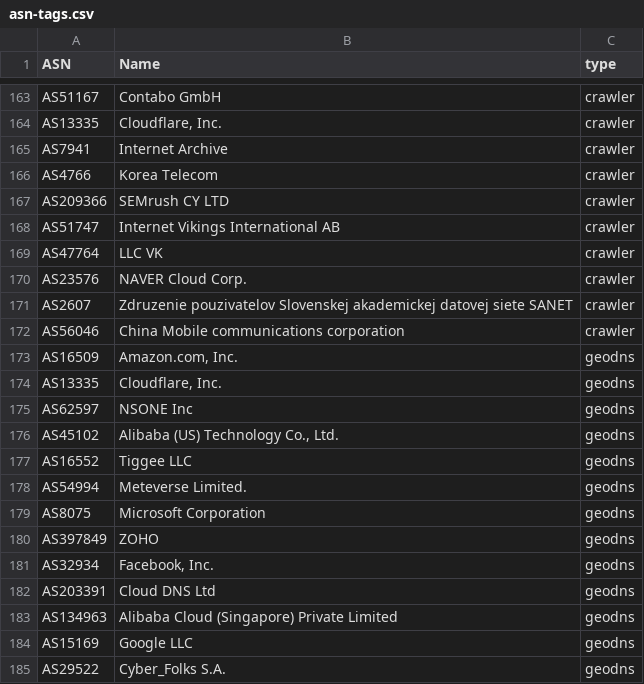
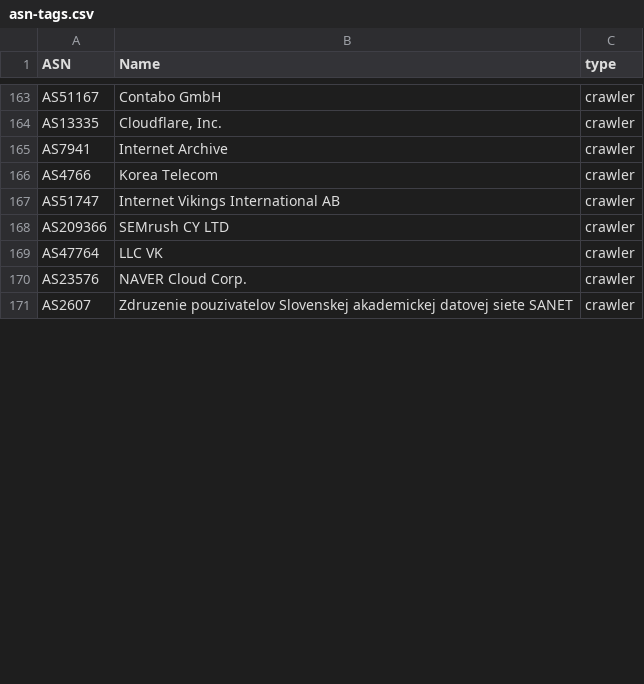
Before and after one commit to klonet-it/asn-tags, a CSV file: asn-tags.csv, drawn as a sheet; only a part is shown, gaps mark what is left out; the diff covers the shown part only.

```diff
--- a/asn-tags.csv
+++ b/asn-tags.csv
@@ -166,4 +166,4 @@ AS7941,Internet Archive,crawler
 AS4766,Korea Telecom,crawler
+AS51747,Internet Vikings International AB,crawler
 AS209366,SEMrush CY LTD,crawler
-AS51747,Internet Vikings International AB,crawler
 AS47764,LLC VK,crawler
@@ -171,15 +171 @@ AS23576,NAVER Cloud Corp.,crawler
 AS2607,Zdruzenie pouzivatelov Slovenskej akademickej datovej siete SANET,crawler
-AS56046,China Mobile communications corporation,crawler
-AS16509,"Amazon.com, Inc.",geodns
-AS13335,"Cloudflare, Inc.",geodns
-AS62597,NSONE Inc,geodns
-AS45102,"Alibaba (US) Technology Co., Ltd.",geodns
-AS16552,Tiggee LLC,geodns
-AS54994,Meteverse Limited.,geodns
-AS8075,Microsoft Corporation,geodns
-AS397849,ZOHO,geodns
-AS32934,"Facebook, Inc.",geodns
-AS203391,Cloud DNS Ltd,geodns
-AS134963,Alibaba Cloud (Singapore) Private Limited,geodns
-AS15169,Google LLC,geodns
-AS29522,Cyber_Folks S.A.,geodns
```
Also changed, not shown: 1 added row, 12 removed rows and 8 moved rows elsewhere in this file.
